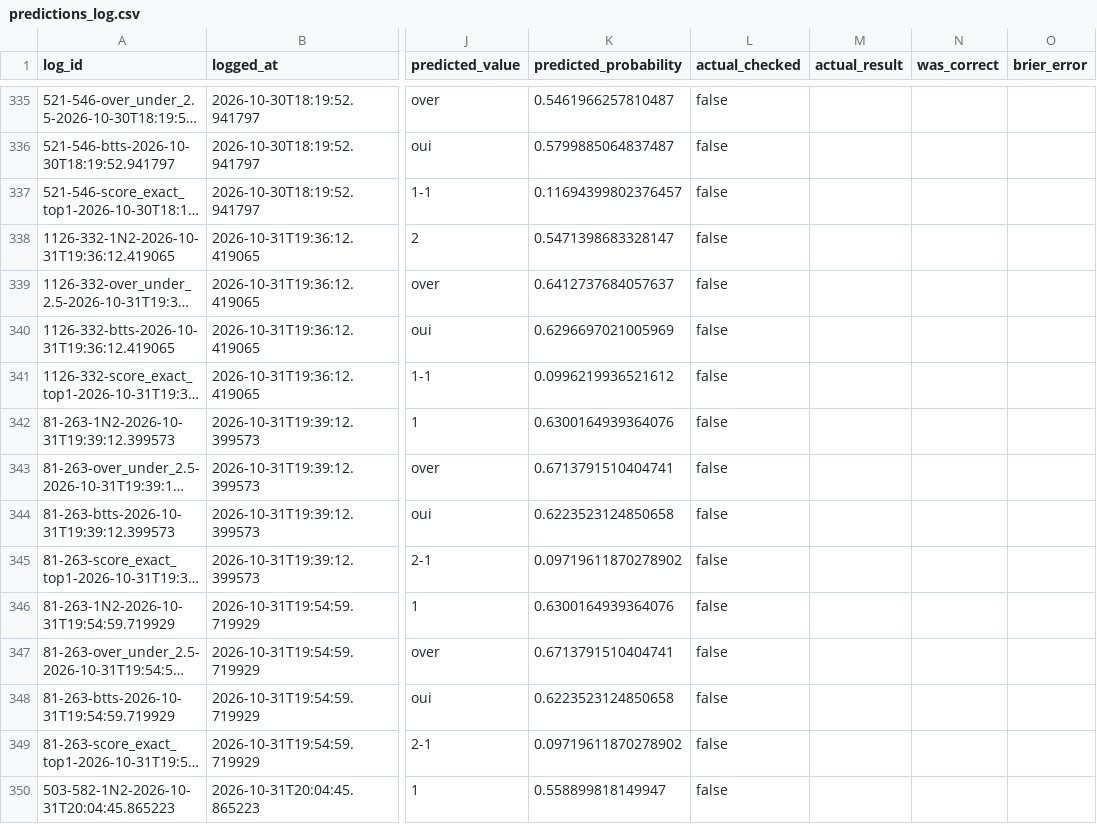
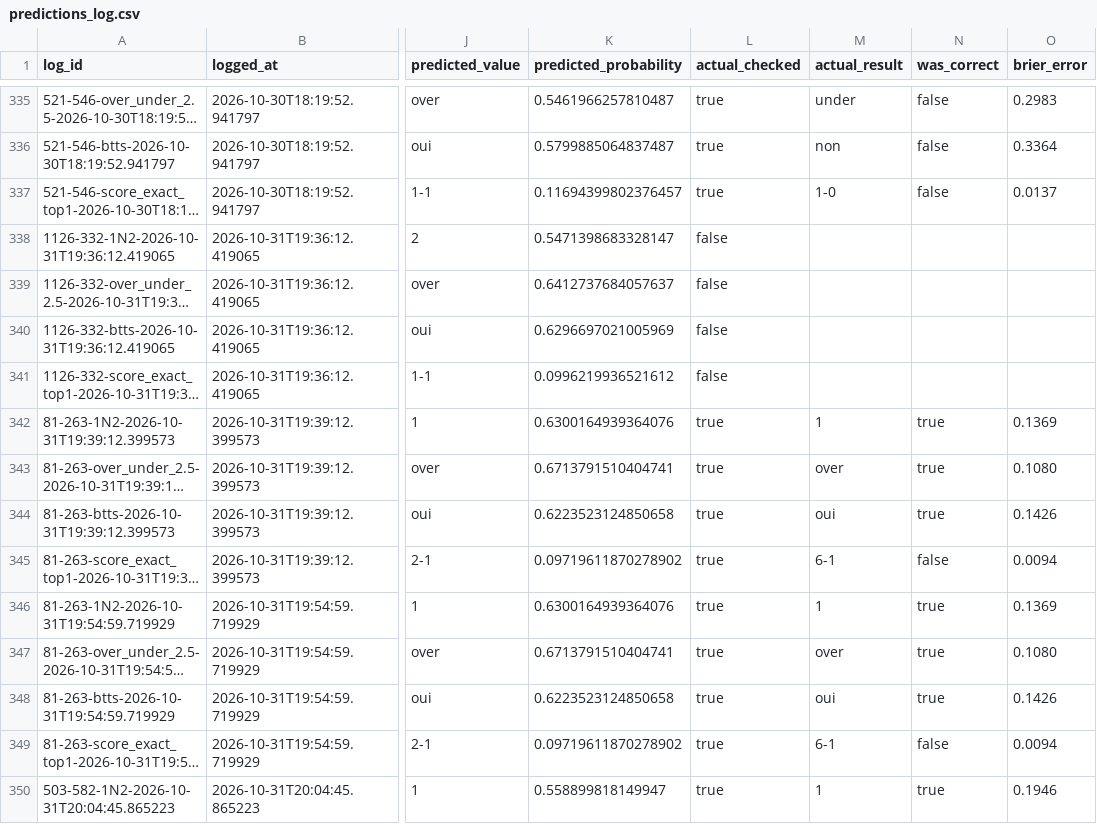
Before and after one commit to EDWINO-cell/Pronostic-foot, a CSV file: predictions_log.csv, drawn as a sheet; only a part is shown, gaps mark what is left out; long unchanged cells end in …; the diff covers the shown part only; the diff names each change by its address in the sheet, - before the commit and + after, or states it on an @@ line.

```diff
--- a/predictions_log.csv
+++ b/predictions_log.csv
-L335:L337 (actual_checked): false
+L335:L337 (actual_checked): true
-M335 (actual_result): (empty)
+M335 (actual_result): under
-N335:N337 (was_correct): (empty)
+N335:N337 (was_correct): false
-O335 (brier_error): (empty)
+O335 (brier_error): 0.2983
-M336 (actual_result): (empty)
+M336 (actual_result): non
-O336 (brier_error): (empty)
+O336 (brier_error): 0.3364
-M337 (actual_result): (empty)
+M337 (actual_result): 1-0
-O337 (brier_error): (empty)
+O337 (brier_error): 0.0137
-L342:L350 (actual_checked): false
+L342:L350 (actual_checked): true
-M342 (actual_result): (empty)
+M342 (actual_result): 1
-N342:N344 (was_correct): (empty)
+N342:N344 (was_correct): true
-O342 (brier_error): (empty)
+O342 (brier_error): 0.1369
-M343 (actual_result): (empty)
+M343 (actual_result): over
-O343 (brier_error): (empty)
+O343 (brier_error): 0.1080
-M344 (actual_result): (empty)
+M344 (actual_result): oui
-O344 (brier_error): (empty)
+O344 (brier_error): 0.1426
-M345 (actual_result): (empty)
+M345 (actual_result): 6-1
-N345 (was_correct): (empty)
+N345 (was_correct): false
-O345 (brier_error): (empty)
+O345 (brier_error): 0.0094
-M346 (actual_result): (empty)
+M346 (actual_result): 1
-N346:N348 (was_correct): (empty)
+N346:N348 (was_correct): true
-O346 (brier_error): (empty)
+O346 (brier_error): 0.1369
-M347 (actual_result): (empty)
+M347 (actual_result): over
-O347 (brier_error): (empty)
+O347 (brier_error): 0.1080
-M348 (actual_result): (empty)
+M348 (actual_result): oui
-O348 (brier_error): (empty)
+O348 (brier_error): 0.1426
-M349 (actual_result): (empty)
+M349 (actual_result): 6-1
-N349 (was_correct): (empty)
+N349 (was_correct): false
-O349 (brier_error): (empty)
+O349 (brier_error): 0.0094
-M350 (actual_result): (empty)
+M350 (actual_result): 1
-N350 (was_correct): (empty)
+N350 (was_correct): true
-O350 (brier_error): (empty)
+O350 (brier_error): 0.1946
```
Also changed, not shown: 64 edited cells elsewhere in this file.
